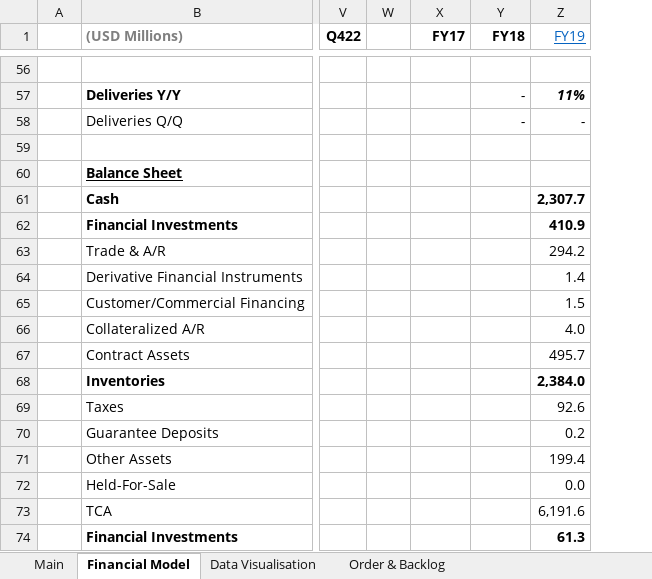
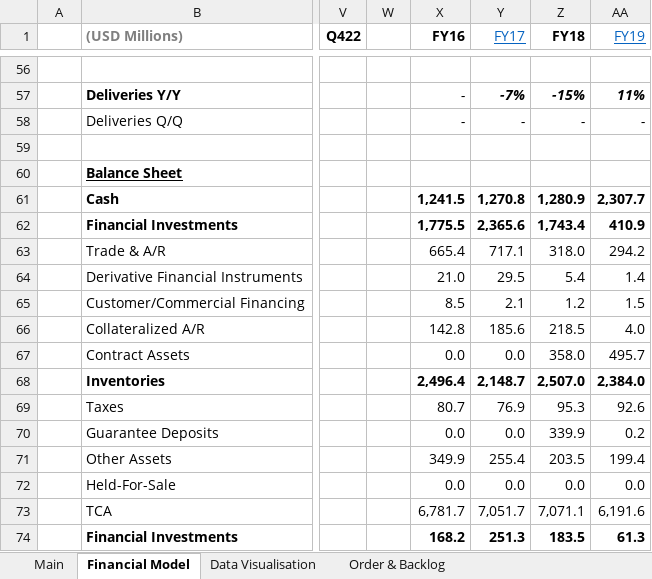
Before and after one commit to Charlie-Hill/Financial-Models, an Excel workbook: $ERJ.xlsx, sheet Financial Model, drawn as a sheet; only a part is shown, gaps mark what is left out; values as stored, in another font and other column widths than the file's, no borders; charts and pictures not drawn; addresses are those after the commit; the diff covers the shown part only; the diff names each change by its address in the sheet, - before the commit and + after, or states it on an @@ line.

Commit message:
Add FY16, FY17 financial data to $ERJ model

```diff
--- a/$ERJ.xlsx (sheet Financial Model)
+++ b/$ERJ.xlsx (sheet Financial Model)
+column X (FY16), rows 57-74: - | - |  |  | 1,241.5 | 1,775.5 | 665.4 | 21.0 | 8.5 | 142.8 | 0.0 | 2,496.4 | 80.7 | 0.0 | 349.9 | 0.0 | 6,781.7 | 168.2
@@ Y1 bold: on → off, underline: off → on, text colour: black → #0563C1 @@
-Y57 (FY17): (empty)
+Y57 (FY17): -7%
-Z57 (FY18): -
+Z57 (FY18): -15%
-Z57 bold: off
+Z57 bold: on
-Y58 (FY17): (empty)
+Y58 (FY17): -
-Y61 (FY17): (empty)
+Y61 (FY17): 1,270.8
-Z61 (FY18): (empty)
+Z61 (FY18): 1,280.9
-Y62 (FY17): (empty)
+Y62 (FY17): 2,365.6
-Z62 (FY18): (empty)
+Z62 (FY18): 1,743.4
-Y63 (FY17): (empty)
+Y63 (FY17): 717.1
-Z63 (FY18): (empty)
+Z63 (FY18): 318.0
-Y64 (FY17): (empty)
+Y64 (FY17): 29.5
-Z64 (FY18): (empty)
+Z64 (FY18): 5.4
-Y65 (FY17): (empty)
+Y65 (FY17): 2.1
-Z65 (FY18): (empty)
+Z65 (FY18): 1.2
-Y66 (FY17): (empty)
+Y66 (FY17): 185.6
-Z66 (FY18): (empty)
+Z66 (FY18): 218.5
-Y67 (FY17): (empty)
+Y67 (FY17): 0.0
-Z67 (FY18): (empty)
+Z67 (FY18): 358.0
-Y68 (FY17): (empty)
+Y68 (FY17): 2,148.7
-Z68 (FY18): (empty)
+Z68 (FY18): 2,507.0
-Y69 (FY17): (empty)
+Y69 (FY17): 76.9
-Z69 (FY18): (empty)
+Z69 (FY18): 95.3
-Y70 (FY17): (empty)
+Y70 (FY17): 0.0
-Z70 (FY18): (empty)
+Z70 (FY18): 339.9
-Y71 (FY17): (empty)
+Y71 (FY17): 255.4
-Z71 (FY18): (empty)
+Z71 (FY18): 203.5
-Y72 (FY17): (empty)
+Y72 (FY17): 0.0
-Z72 (FY18): (empty)
+Z72 (FY18): 0.0
-Y73 (FY17): (empty)
+Y73 (FY17): 7,051.7
-Z73 (FY18): (empty)
+Z73 (FY18): 7,071.1
-Y74 (FY17): (empty)
+Y74 (FY17): 251.3
-Z74 (FY18): (empty)
+Z74 (FY18): 183.5
```
Also changed, not shown: 165 edited cells and cell formats elsewhere in this sheet, formulas that keep their value, charts or pictures.
